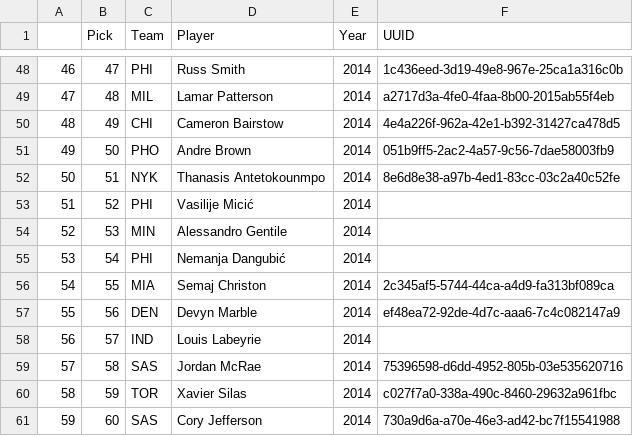
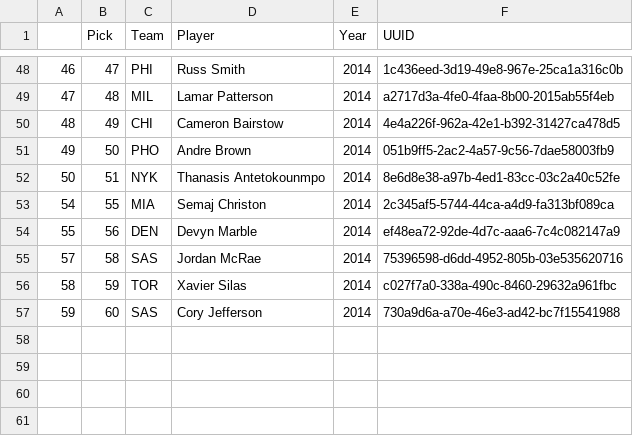
Before and after one commit to evanameyer1/Mathematically-Determining-Basketballs-Biggest-Financial-Disappointments, a CSV file: updated_datasets/draft_data/draft_2014.csv, drawn as a sheet; only a part is shown, gaps mark what is left out.

```diff
--- a/updated_datasets/draft_data/draft_2014.csv
+++ b/updated_datasets/draft_data/draft_2014.csv
@@ -52,8 +52,4 @@
 50,51,NYK,Thanasis Antetokounmpo,2014,8e6d8e38-a97b-4ed1-83cc-03c2a40c52fe
-51,52,PHI,Vasilije Micić,2014,
-52,53,MIN,Alessandro Gentile,2014,
-53,54,PHI,Nemanja Dangubić,2014,
 54,55,MIA,Semaj Christon,2014,2c345af5-5744-44ca-a4d9-fa313bf089ca
 55,56,DEN,Devyn Marble,2014,ef48ea72-92de-4d7c-aaa6-7c4c082147a9
-56,57,IND,Louis Labeyrie,2014,
 57,58,SAS,Jordan McRae,2014,75396598-d6dd-4952-805b-03e535620716
```
Also changed, not shown: updated_datasets/draft_data/draft_2003.csv, updated_datasets/draft_data/draft_2006.csv, 17 other files.
